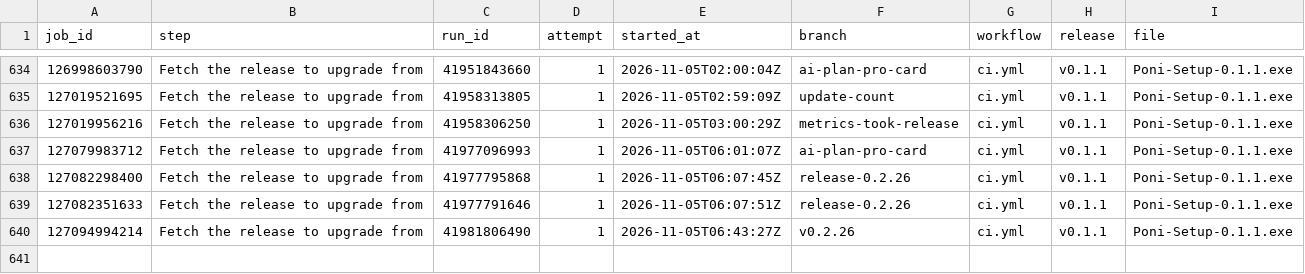
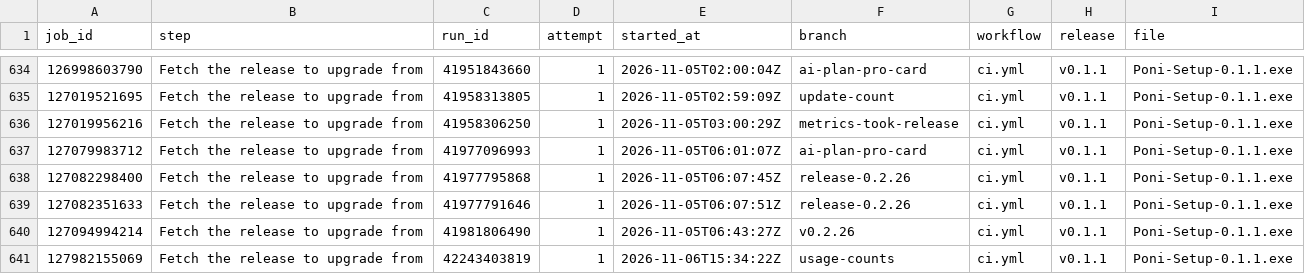
Before and after one commit to lucacadalora/oyenza-studio, a CSV file: data/ci-downloads.csv, drawn as a sheet; only a part is shown, gaps mark what is left out; the diff names each change by its address in the sheet, - before the commit and + after, or states it on an @@ line.

```diff
--- a/data/ci-downloads.csv
+++ b/data/ci-downloads.csv
+row 641: 127982155069 | Fetch the release to upgrade from | 42243403819 | 1 | 2026-11-06T15:34:22Z | usage-counts | ci.yml | v0.1.1 | Poni-Setup-0.1.1.exe
```
Also changed, not shown: data/downloads.csv, data/repo.csv, 4 other files.
